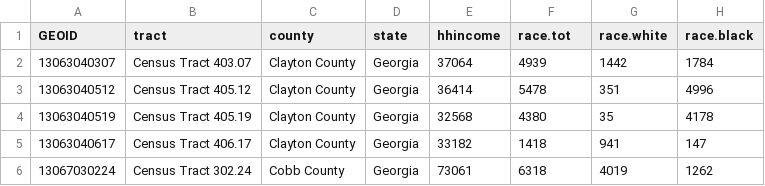
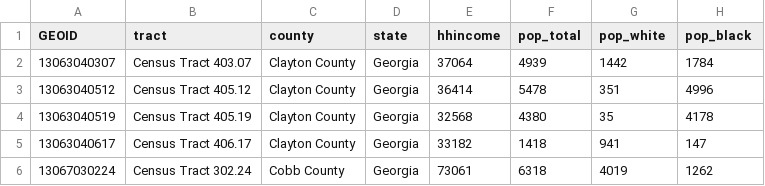
Before and after one commit to ujhwang/urban-analytics-2026, a CSV file: Lab/module_0/testdata.csv, drawn as a sheet; only a part is shown.

Commit message:
Update testdata.csv

```diff
--- a/Lab/module_0/testdata.csv
+++ b/Lab/module_0/testdata.csv
@@ -1,2 +1,2 @@
-GEOID,tract,county,state,hhincome,race.tot,race.white,race.black
+GEOID,tract,county,state,hhincome,pop_total,pop_white,pop_black
 13063040307,Census Tract 403.07,Clayton County,Georgia,37064,4939,1442,1784
```
